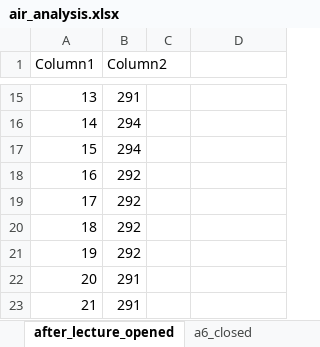
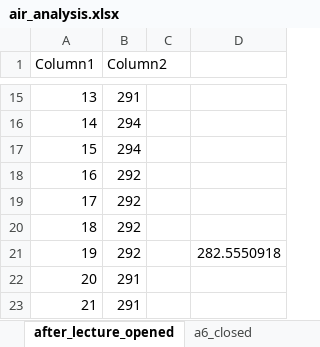
Before and after one commit to LorenzoPecorari/iot_project, an Excel workbook: measurements/air/air_analysis.xlsx, sheet after_lecture_opened, drawn as a sheet; only a part is shown, gaps mark what is left out; values as stored, in another font and other column widths than the file's, no borders; charts and pictures and table styles not drawn; the diff names each change by its address in the sheet, - before the commit and + after, or states it on an @@ line.

```diff
--- a/measurements/air/air_analysis.xlsx (sheet after_lecture_opened)
+++ b/measurements/air/air_analysis.xlsx (sheet after_lecture_opened)
-D21: (empty)
+D21: 282.5550918
```
Also changed, not shown: sheet open_w_people_start, sheet a6_closed, sheet data_lorenzo_closed, sheet data_lorenzo_open, charts or pictures.
